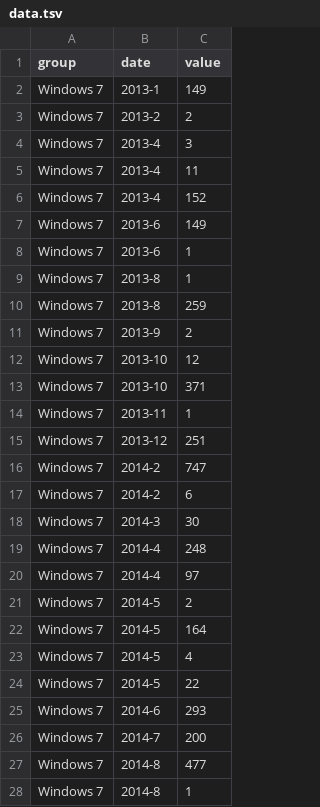
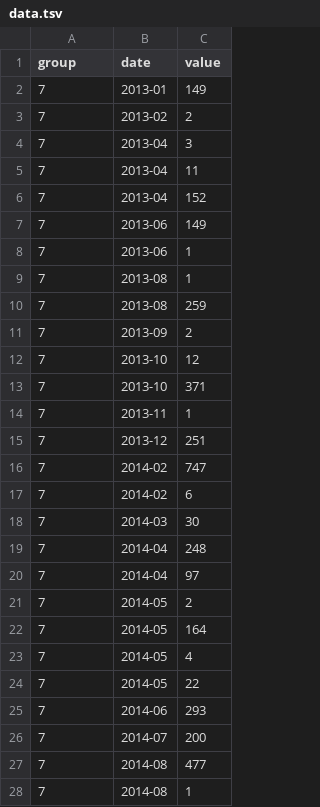
Before and after one commit to elliecd/berkeley-desktop-metrics, a TSV file: data.tsv, drawn as a sheet; only a part is shown; the diff covers the shown part only.

Commit message:
change group and date format

```diff
--- a/data.tsv
+++ b/data.tsv
@@ -1,28 +1,28 @@
 group	date	value
-Windows 7	2013-1	149
-Windows 7	2013-2	2
-Windows 7	2013-4	3
-Windows 7	2013-4	11
-Windows 7	2013-4	152
-Windows 7	2013-6	149
-Windows 7	2013-6	1
-Windows 7	2013-8	1
-Windows 7	2013-8	259
-Windows 7	2013-9	2
-Windows 7	2013-10	12
-Windows 7	2013-10	371
-Windows 7	2013-11	1
-Windows 7	2013-12	251
-Windows 7	2014-2	747
-Windows 7	2014-2	6
-Windows 7	2014-3	30
-Windows 7	2014-4	248
-Windows 7	2014-4	97
-Windows 7	2014-5	2
-Windows 7	2014-5	164
-Windows 7	2014-5	4
-Windows 7	2014-5	22
-Windows 7	2014-6	293
-Windows 7	2014-7	200
-Windows 7	2014-8	477
-Windows 7	2014-8	1
+7	2013-01	149
+7	2013-02	2
+7	2013-04	3
+7	2013-04	11
+7	2013-04	152
+7	2013-06	149
+7	2013-06	1
+7	2013-08	1
+7	2013-08	259
+7	2013-09	2
+7	2013-10	12
+7	2013-10	371
+7	2013-11	1
+7	2013-12	251
+7	2014-02	747
+7	2014-02	6
+7	2014-03	30
+7	2014-04	248
+7	2014-04	97
+7	2014-05	2
+7	2014-05	164
+7	2014-05	4
+7	2014-05	22
+7	2014-06	293
+7	2014-07	200
+7	2014-08	477
+7	2014-08	1
```
Also changed, not shown: 37 edited cells elsewhere in this file.
